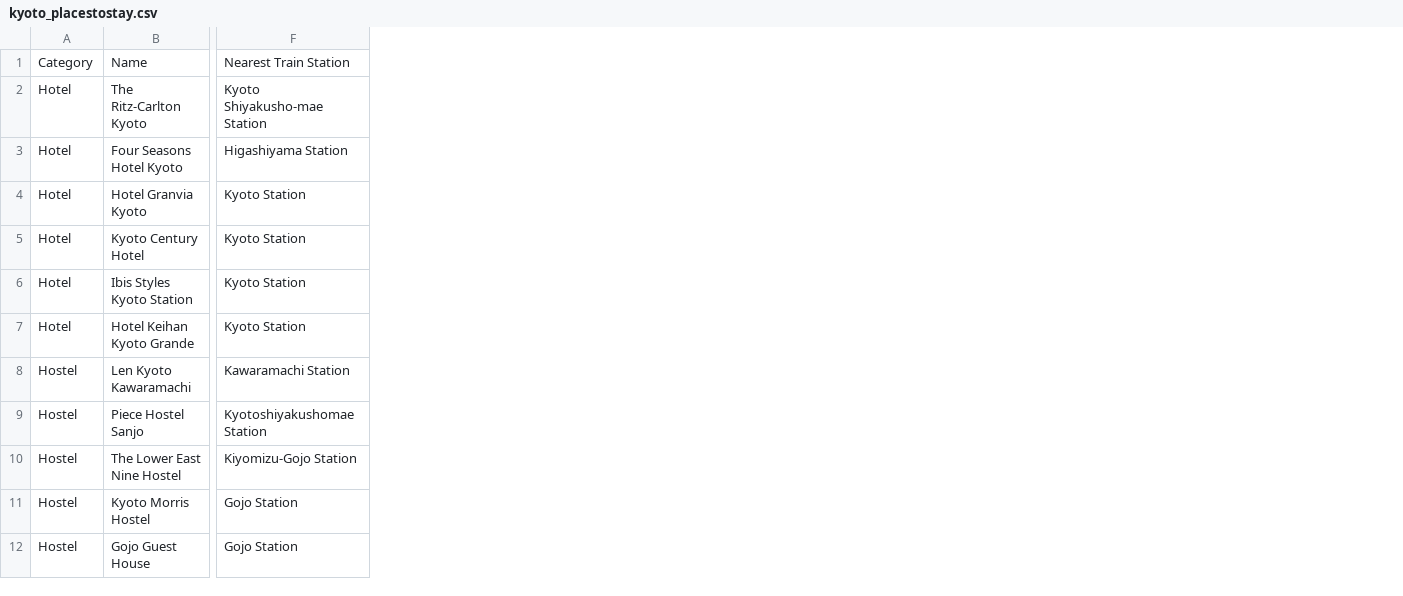
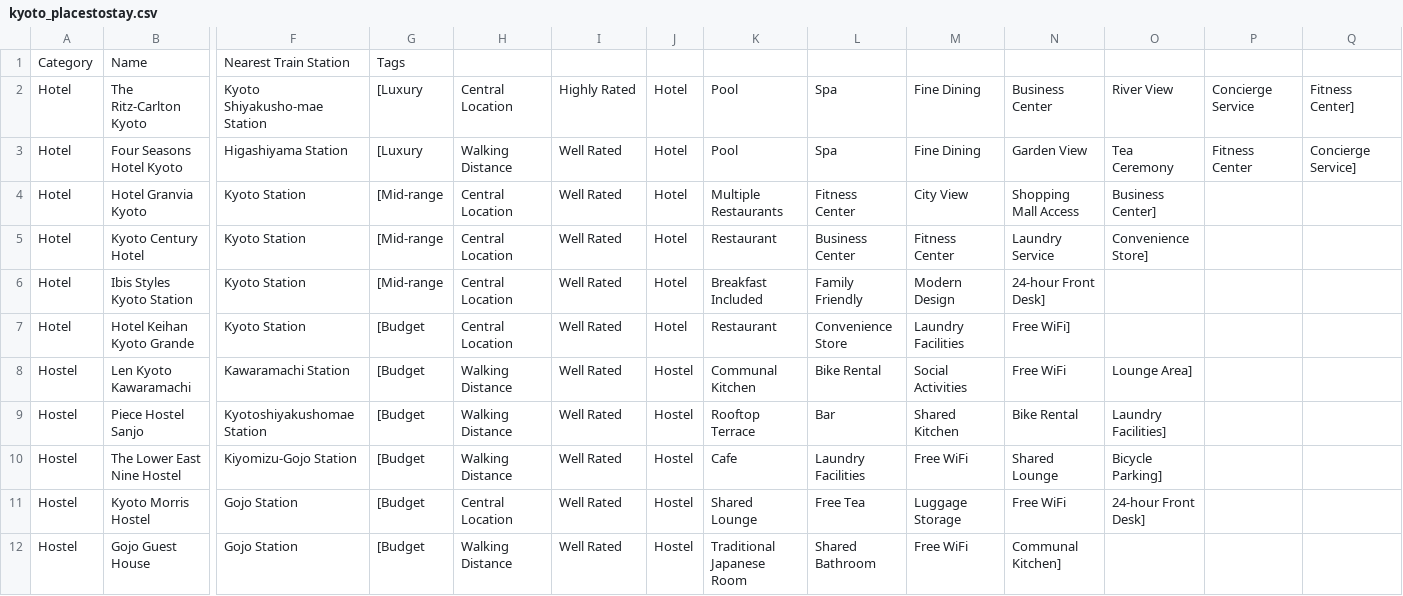
Before and after one commit to DylanMMyers/hacktx24, a CSV file: data/csvs/kyoto/kyoto_placestostay.csv, drawn as a sheet; only a part is shown, gaps mark what is left out; the diff names each change by its address in the sheet, - before the commit and + after, or states it on an @@ line.

```diff
--- a/data/csvs/kyoto/kyoto_placestostay.csv
+++ b/data/csvs/kyoto/kyoto_placestostay.csv
+column G, rows 1-12: Tags | [Luxury | [Luxury | [Mid-range | [Mid-range | [Mid-range | [Budget | [Budget | [Budget | [Budget | [Budget | [Budget
+column H, rows 2-12: Central Location | Walking Distance | Central Location | Central Location | Central Location | Central Location | Walking Distance | Walking Distance | Walking Distance | Central Location | Walking Distance
+column I, rows 2-12: Highly Rated | Well Rated | Well Rated | Well Rated | Well Rated | Well Rated | Well Rated | Well Rated | Well Rated | Well Rated | Well Rated
+column J, rows 2-12: Hotel | Hotel | Hotel | Hotel | Hotel | Hotel | Hostel | Hostel | Hostel | Hostel | Hostel
+column K, rows 2-12: Pool | Pool | Multiple Restaurants | Restaurant | Breakfast Included | Restaurant | Communal Kitchen | Rooftop Terrace | Cafe | Shared Lounge | Traditional Japanese Room
+column L, rows 2-12: Spa | Spa | Fitness Center | Business Center | Family Friendly | Convenience Store | Bike Rental | Bar | Laundry Facilities | Free Tea | Shared Bathroom
+column M, rows 2-12: Fine Dining | Fine Dining | City View | Fitness Center | Modern Design | Laundry Facilities | Social Activities | Shared Kitchen | Free WiFi | Luggage Storage | Free WiFi
+column N, rows 2-12: Business Center | Garden View | Shopping Mall Access | Laundry Service | 24-hour Front Desk] | Free WiFi] | Free WiFi | Bike Rental | Shared Lounge | Free WiFi | Communal Kitchen]
+column O, rows 2-11: River View | Tea Ceremony | Business Center] | Convenience Store] |  |  | Lounge Area] | Laundry Facilities] | Bicycle Parking] | 24-hour Front Desk]
+column P, rows 2-3: Concierge Service | Fitness Center
+column Q, rows 2-3: Fitness Center] | Concierge Service]
```
Also changed, not shown: data/csvs/osaka/osaka_placestostay.csv, data/csvs/tokyo/tokyo_placestoeat.csv, 2 other files.
